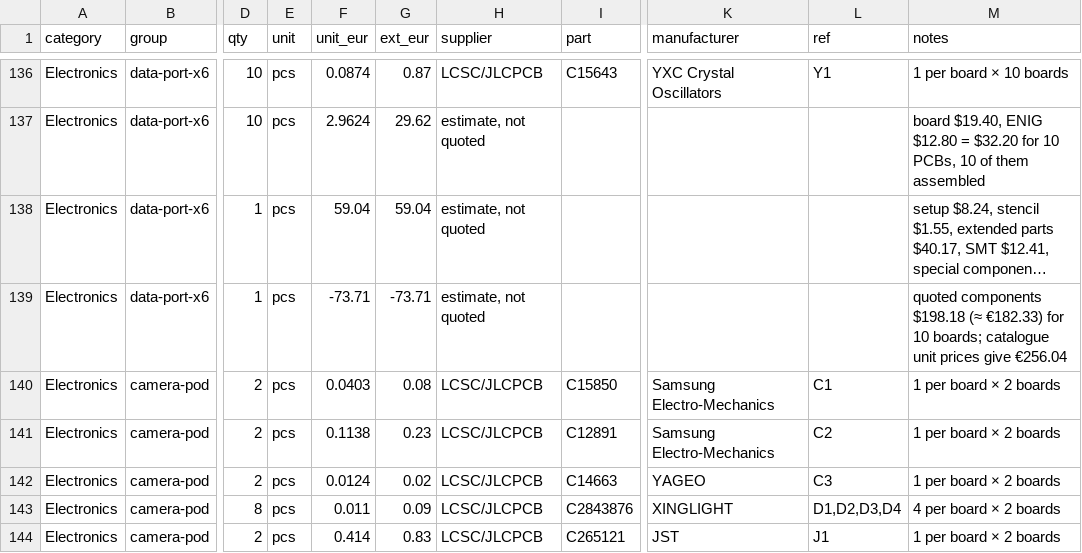
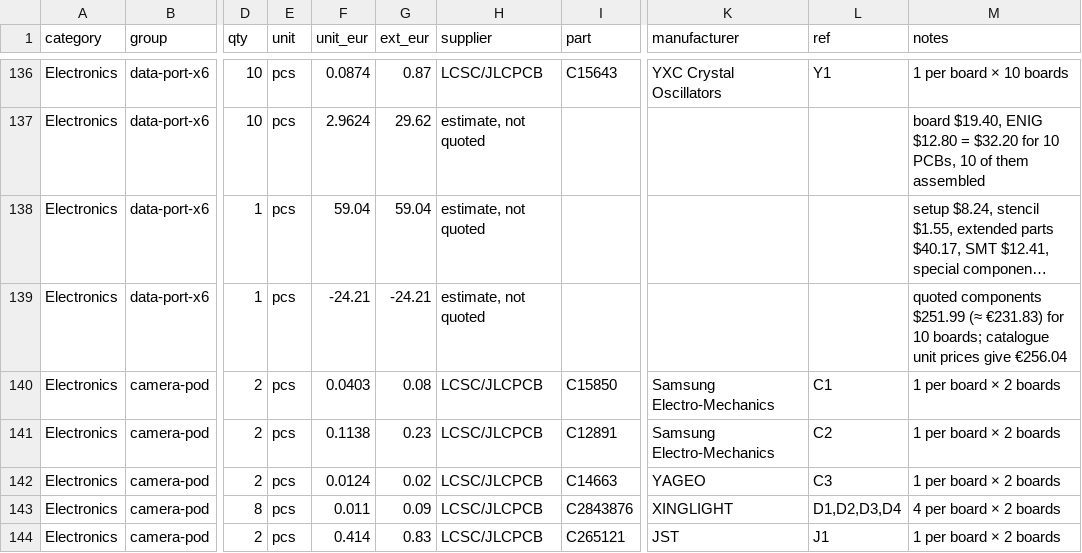
Before and after one commit to kartben/hw-testing-rack, a CSV file: bom/rack-bom.csv, drawn as a sheet; only a part is shown, gaps mark what is left out; long unchanged cells end in …; the diff names each change by its address in the sheet, - before the commit and + after, or states it on an @@ line.

```diff
--- a/bom/rack-bom.csv
+++ b/bom/rack-bom.csv
-F139 (unit_eur): -73.71
+F139 (unit_eur): -24.21
-G139 (ext_eur): -73.71
+G139 (ext_eur): -24.21
-M139 (notes): quoted components $198.18 (≈ €182.33) for 10…
+M139 (notes): quoted components $251.99 (≈ €231.83) for 10…
```
Also changed, not shown: 5 other files.
